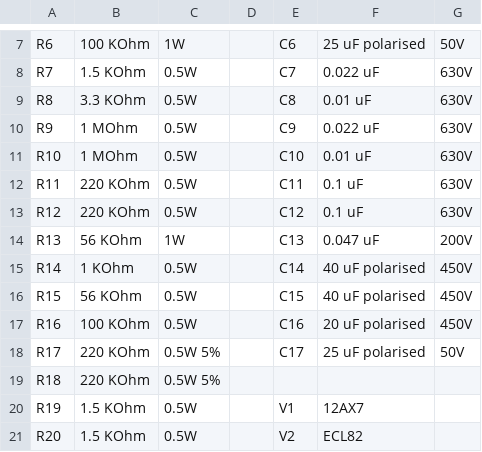
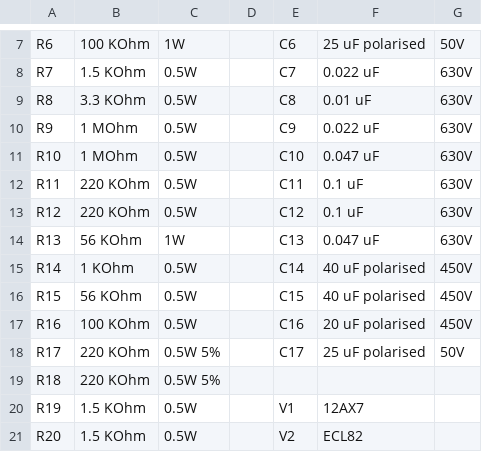
Before and after one commit to akhumphrey/guitar-amplifiers, a CSV file: 7vdw/bom.csv, drawn as a sheet; only a part is shown, gaps mark what is left out.

Commit message:
more layout progress, corrected some component values

```diff
--- a/7vdw/bom.csv
+++ b/7vdw/bom.csv
@@ -10,6 +10,6 @@ R8,3.3 KOhm,0.5W,,C8,0.01 uF,630V
 R9,1 MOhm,0.5W,,C9,0.022 uF,630V
-R10,1 MOhm,0.5W,,C10,0.01 uF,630V
+R10,1 MOhm,0.5W,,C10,0.047 uF,630V
 R11,220 KOhm,0.5W,,C11,0.1 uF,630V
 R12,220 KOhm,0.5W,,C12,0.1 uF,630V
-R13,56 KOhm,1W,,C13,0.047 uF,200V
+R13,56 KOhm,1W,,C13,0.047 uF,630V
 R14,1 KOhm,0.5W,,C14,40 uF polarised,450V
```
Also changed, not shown: 2 other files.
